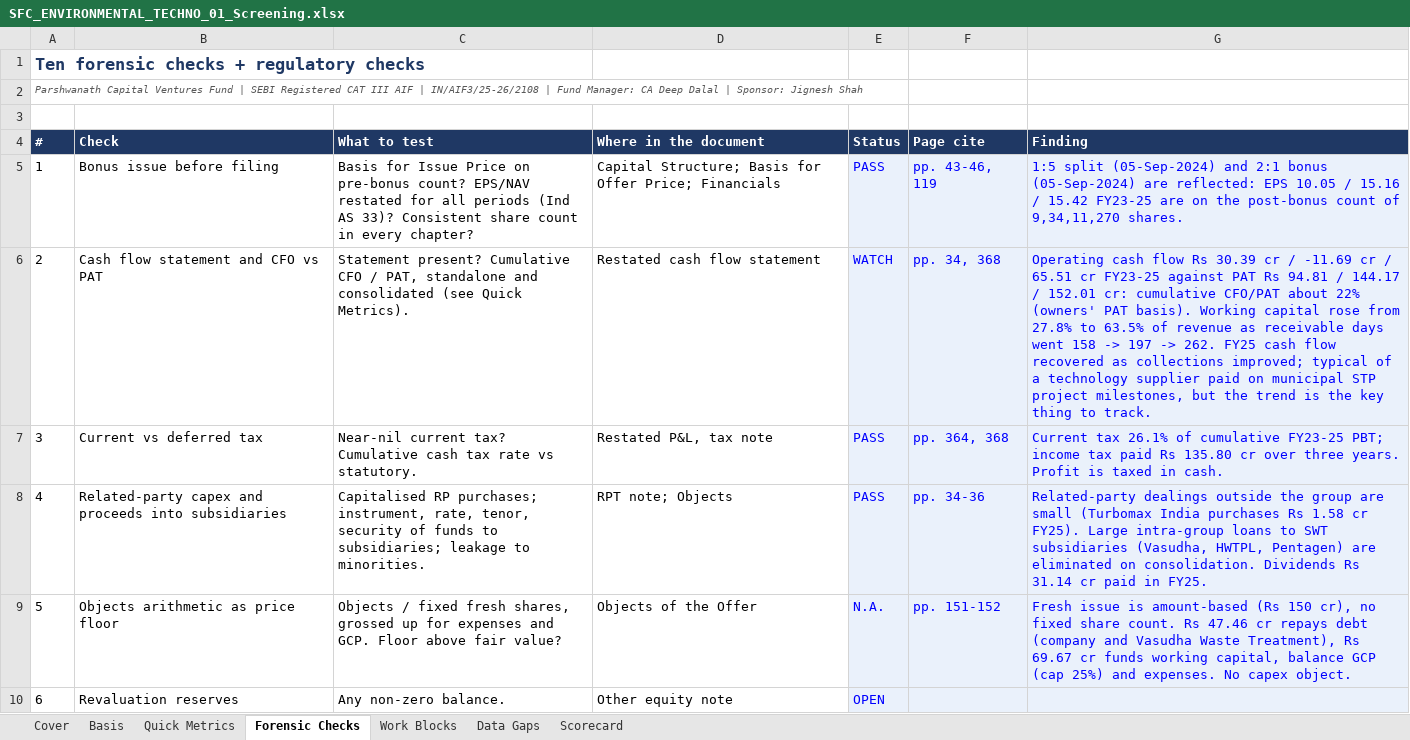
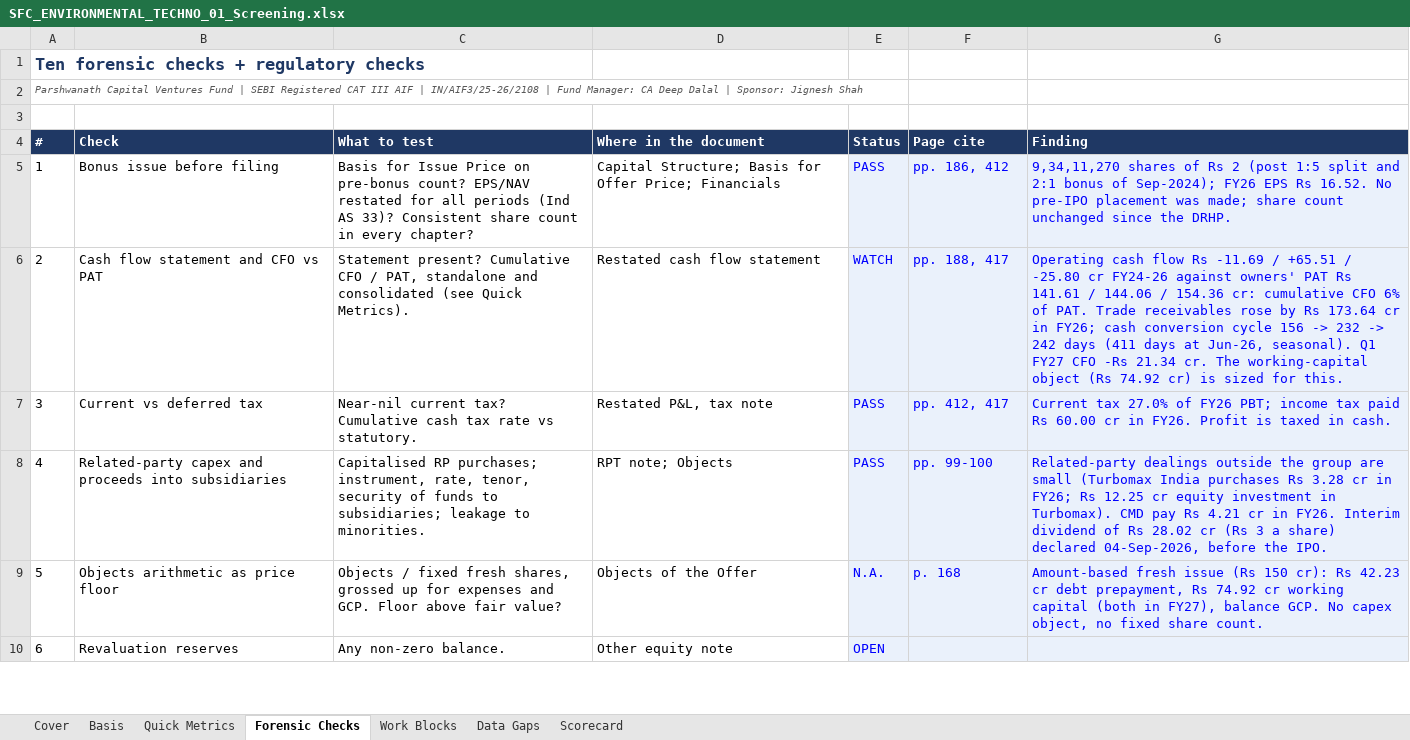
Before and after one commit to deepdalal27/Parshwanath_Capital_Ventures_Fund_By-CA-Deep-Dalal, an Excel workbook: ipo-analysis/companies/sfc-environmental-technologies-ltd/SFC_ENVIRONMENTAL_TECHNO_01_Screening.xlsx, sheet Forensic Checks, drawn as a sheet; only a part is shown; values as stored, in another font and other column widths than the file's, no borders; charts and pictures and conditional formats not drawn; the diff covers the shown part only; the diff names each change by its address in the sheet, - before the commit and + after, or states it on an @@ line.

```diff
--- a/ipo-analysis/companies/sfc-environmental-technologies-ltd/SFC_ENVIRONMENTAL_TECHNO_01_Screening.xlsx (sheet Forensic Checks)
+++ b/ipo-analysis/companies/sfc-environmental-technologies-ltd/SFC_ENVIRONMENTAL_TECHNO_01_Screening.xlsx (sheet Forensic Checks)
-F5 (Page cite): pp. 43-46, 119
+F5 (Page cite): pp. 186, 412
-G5 (Finding): 1:5 split (05-Sep-2024) and 2:1 bonus (05-Sep-2024) are reflected: EPS 10.05 / 15.16 / 15.42 FY23-25 are on the post-bonus count of 9,34,11,270 shares.
+G5 (Finding): 9,34,11,270 shares of Rs 2 (post 1:5 split and 2:1 bonus of Sep-2024); FY26 EPS Rs 16.52. No pre-IPO placement was made; share count unchanged since the DRHP.
-F6 (Page cite): pp. 34, 368
+F6 (Page cite): pp. 188, 417
-G6 (Finding): …flow Rs 30.39 cr / -11.69 cr / 65.51 cr FY23-25 against PAT Rs 94.81 / 144.17 / 152.01 cr: cumulative CFO/PAT about 22% (owners' PAT basis). Working capital rose from 27.8% to 63.5% of revenue as receivable days went 158 -> 197 -> 262. FY25 cash flow recovered as collections improved; typical of a technology supplier paid on municipal STP project milestones, but the trend is the key thing to track.
+G6 (Finding): …flow Rs -11.69 / +65.51 / -25.80 cr FY24-26 against owners' PAT Rs 141.61 / 144.06 / 154.36 cr: cumulative CFO 6% of PAT. Trade receivables rose by Rs 173.64 cr in FY26; cash conversion cycle 156 -> 232 -> 242 days (411 days at Jun-26, seasonal). Q1 FY27 CFO -Rs 21.34 cr. The working-capital object (Rs 74.92 cr) is sized for this.
-F7 (Page cite): pp. 364, 368
+F7 (Page cite): pp. 412, 417
-G7 (Finding): Current tax 26.1% of cumulative FY23-25 PBT; income tax paid Rs 135.80 cr over three years. Profit is…
+G7 (Finding): Current tax 27.0% of FY26 PBT; income tax paid Rs 60.00 cr in FY26. Profit is…
-F8 (Page cite): pp. 34-36
+F8 (Page cite): pp. 99-100
-G8 (Finding): …purchases Rs 1.58 cr FY25). Large intra-group loans to SWT subsidiaries (Vasudha, HWTPL, Pentagen) are eliminated on consolidation. Dividends Rs 31.14 cr paid in FY25.
+G8 (Finding): …purchases Rs 3.28 cr in FY26; Rs 12.25 cr equity investment in Turbomax). CMD pay Rs 4.21 cr in FY26. Interim dividend of Rs 28.02 cr (Rs 3 a share) declared 04-Sep-2026, before the IPO.
-F9 (Page cite): pp. 151-152
+F9 (Page cite): p. 168
-G9 (Finding): Fresh issue is amount-based (Rs 150 cr), no fixed share count. Rs 47.46 cr repays debt (company and Vasudha Waste Treatment), Rs 69.67 cr funds working capital, balance GCP (cap 25%) and expenses. No capex object.
+G9 (Finding): Amount-based fresh issue (Rs 150 cr): Rs 42.23 cr debt prepayment, Rs 74.92 cr working capital (both in FY27), balance GCP. No capex object, no fixed share count.
```
Also changed, not shown: 17 edited cells elsewhere in this sheet, sheet Quick Metrics, sheet Basis, ipo-analysis/companies/sfc-environmental-technologies-ltd/SFC_ENVIRONMENTAL_TECHNO_02_Anchor_QIB.xlsx, ipo-analysis/companies/sfc-environmental-technologies-ltd/SFC_ENVIRONMENTAL_TECHNO_03_Valuation.xlsx, 7 other files.
